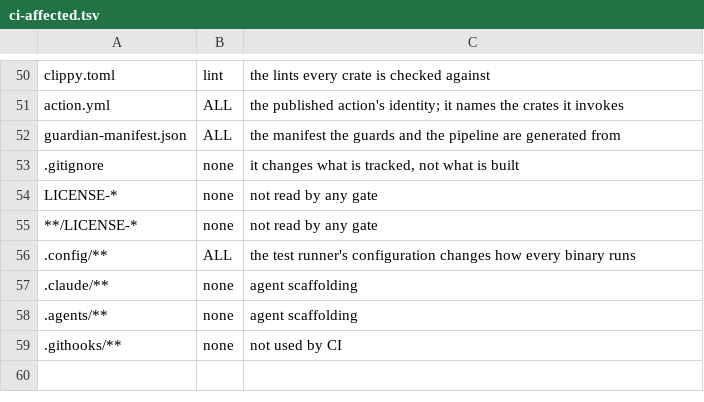
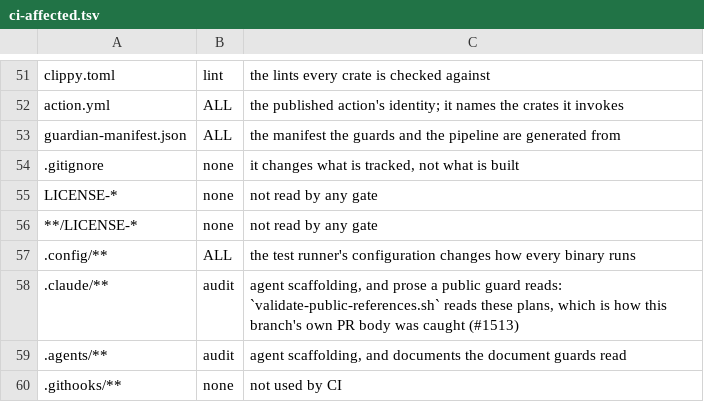
Before and after one commit to arman-jalili/rigorix-oss, a TSV file: .github/ci-affected.tsv, drawn as a sheet; only a part is shown, gaps mark what is left out; the diff covers the shown part only.

Commit message:
fix(ci): a document change reaches the guard that reads it (#1514) (#1521)
CI-3. `.github/ci-affected.tsv` sent `docs/**` to the `docs` job, which runs three per-crate
validators and **not** `.pi/scripts/validate-docs.sh`. That script is gating with `run_here=yes`,
and gating guards run only in `Audit` — so a pull request that rewrote seven specification
documents reported success without running the validator whose subject is documentation.

This is the second instance: `engine/.pi/**` had the same shape (#1498). The rows are fixed, and
so is the class.

## The map

- `docs/**`, `*.md`, `**/*.md` → `docs,audit`;
- `**/.pi/**` → `audit`: every crate's guard tree, which `validate-script-drift.sh` reads.
  `actions/.pi/INDEX.md` previously went to `docs` and nowhere else;
- `.claude/**`, `.agents/**` → `audit`: prose a public guard reads. Not hypothetical — this
  session's own PR body was caught there by `validate-public-references.sh`;
- every row whose contents a `run_here=yes` guard reads gains `audit`.

The cost is stated rather than hidden: `Audit` is now selected by more changes. A guard that does
not run is not a gate, and ~4 minutes is cheaper than a green pipeline over unread documents.

## The class

`.pi/guard-subjects.tsv` says what each of the sixteen `run_here=yes` guards reads, and
`check_affected_map.sh` rule 5 fails when a guard's subject does not route to `audit` (naming the
guard, the glob, a real matching path and the subjects that path actually gets), when a declared
glob matches no tracked path, and when a guard that runs here declares nothing. Seeds S6 and S7;
9/9 pass. S5's expectation changed from "a docs change selects only docs" to "docs and audit" —
the old expectation *was* the bug, asserted by the suite that was meant to catch it.

## The wasm register

The engine guard does not read `wasm/.pi/architecture/decisions`, and running it there reports four
unresolved citations (an `ADR-016` that set lacks, a path that resolves nowhere, and two
descriptive labels with no record). ADR numbering is tree-local, so each is a judgement about
another register's records, not a mechanical rewrite: the guard's header now states the scope and
the measurement, and the four findings are tracked in #1520. The row was deliberately **not** added
to `guard-subjects.tsv` — a table claiming a guard reads a directory it does not read is the defect
that file exists to prevent.

```diff
--- a/.github/ci-affected.tsv
+++ b/.github/ci-affected.tsv
@@ -56,4 +57,4 @@ LICENSE-*	none	not read by any gate
 .config/**	ALL	the test runner's configuration changes how every binary runs
-.claude/**	none	agent scaffolding
-.agents/**	none	agent scaffolding
+.claude/**	audit	agent scaffolding, and prose a public guard reads: `validate-public-references.sh` reads these plans, which is how this branch's own PR body was caught (#1513)
+.agents/**	audit	agent scaffolding, and documents the document guards read
 .githooks/**	none	not used by CI
```
Also changed, not shown: 2 added rows, 1 removed row and 16 edited cells elsewhere in this file, 6 other files.
